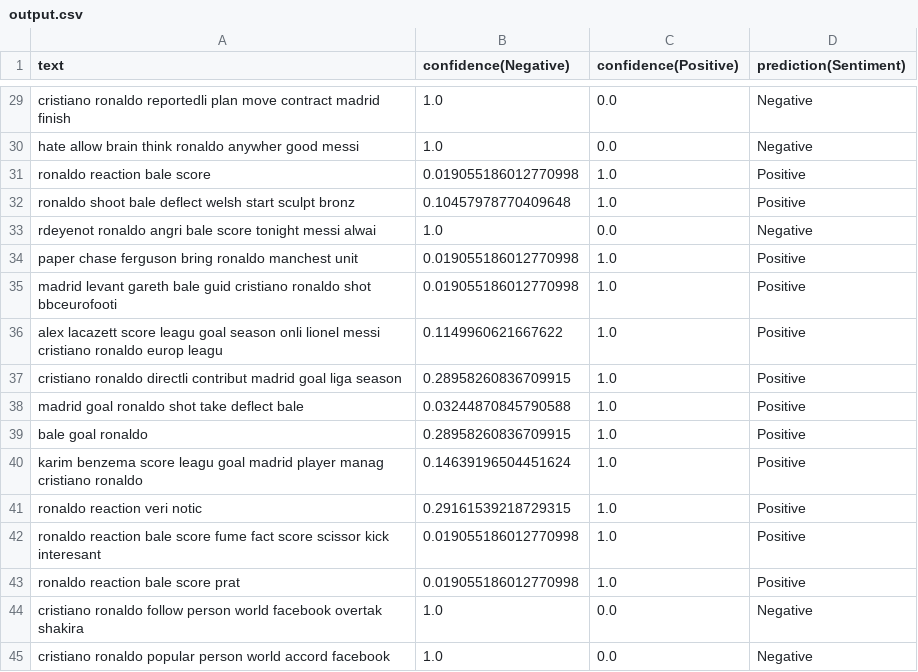
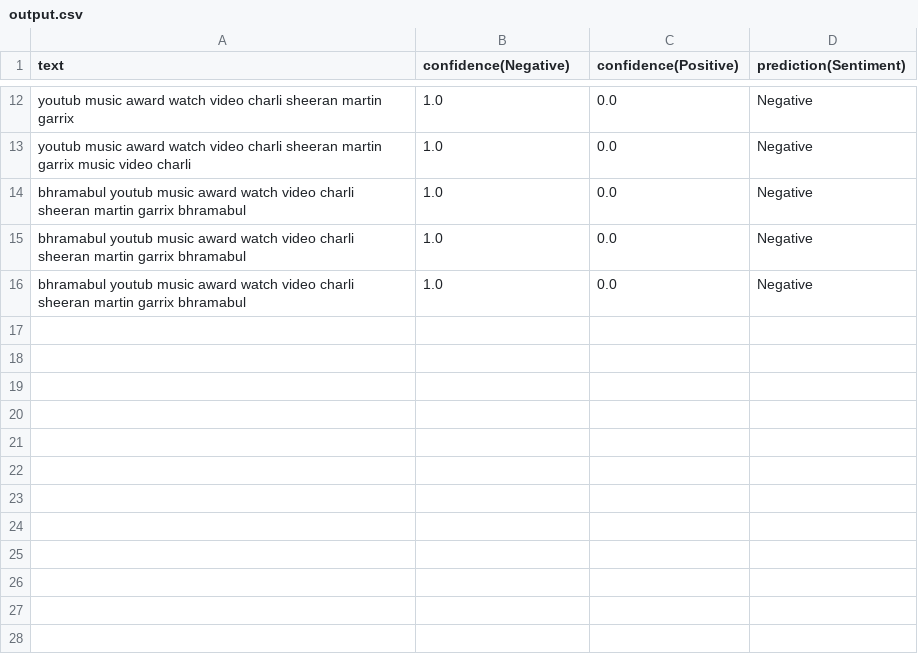
Before and after one commit to BlueMustache/opinion-miner, a CSV file: output.csv, drawn as a sheet; only a part is shown, gaps mark what is left out; removed rows and columns are numbered as before the commit, all else as after; the diff covers the shown part only; the diff names each change by its address in the sheet, - before the commit and + after, or states it on an @@ line.

```diff
--- a/output.csv
+++ b/output.csv
-A12 (text): cristiano ronaldo reportedli plan move contract madrid finish
+A12 (text): youtub music award watch video charli sheeran martin garrix
-A13 (text): hate allow brain think ronaldo anywher good messi
+A13 (text): youtub music award watch video charli sheeran martin garrix music video charli
-row 31: ronaldo reaction bale score | 0.019055186012770998 | 1.0 | Positive
-row 32: ronaldo shoot bale deflect welsh start sculpt bronz | 0.10457978770409648 | 1.0 | Positive
-A14 (text): rdeyenot ronaldo angri bale score tonight messi alwai
+A14 (text): bhramabul youtub music award watch video charli sheeran martin garrix bhramabul
-row 34: paper chase ferguson bring ronaldo manchest unit | 0.019055186012770998 | 1.0 | Positive
-row 35: madrid levant gareth bale guid cristiano ronaldo shot bbceurofooti | 0.019055186012770998 | 1.0 | Positive
-row 36: alex lacazett score leagu goal season onli lionel messi cristiano ronaldo europ leagu | 0.1149960621667622 | 1.0 | Positive
-row 37: cristiano ronaldo directli contribut madrid goal liga season | 0.28958260836709915 | 1.0 | Positive
-row 38: madrid goal ronaldo shot take deflect bale | 0.03244870845790588 | 1.0 | Positive
-row 39: bale goal ronaldo | 0.28958260836709915 | 1.0 | Positive
-row 40: karim benzema score leagu goal madrid player manag cristiano ronaldo | 0.14639196504451624 | 1.0 | Positive
-row 41: ronaldo reaction veri notic | 0.29161539218729315 | 1.0 | Positive
-row 42: ronaldo reaction bale score fume fact score scissor kick interesant | 0.019055186012770998 | 1.0 | Positive
-row 43: ronaldo reaction bale score prat | 0.019055186012770998 | 1.0 | Positive
-A15 (text): cristiano ronaldo follow person world facebook overtak shakira
+A15 (text): bhramabul youtub music award watch video charli sheeran martin garrix bhramabul
-A16 (text): cristiano ronaldo popular person world accord facebook
+A16 (text): bhramabul youtub music award watch video charli sheeran martin garrix bhramabul
```
Also changed, not shown: 17 removed rows and 10 edited cells elsewhere in this file, fetchedTweets.csv, 1 other file.
